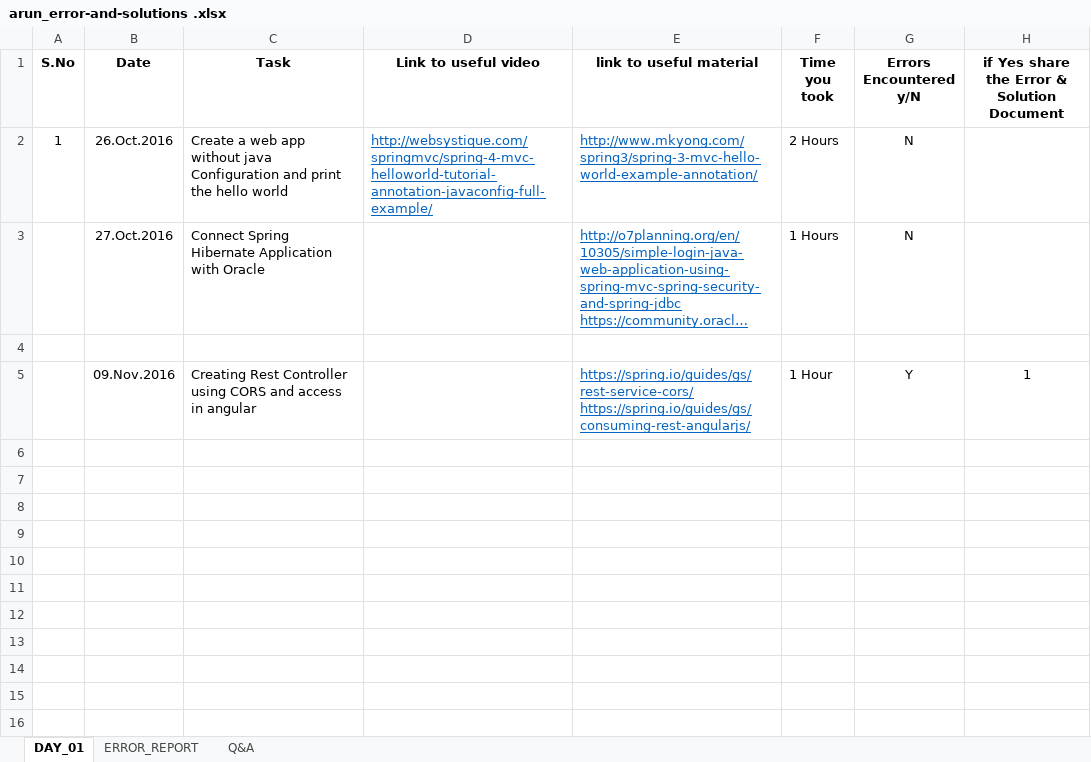
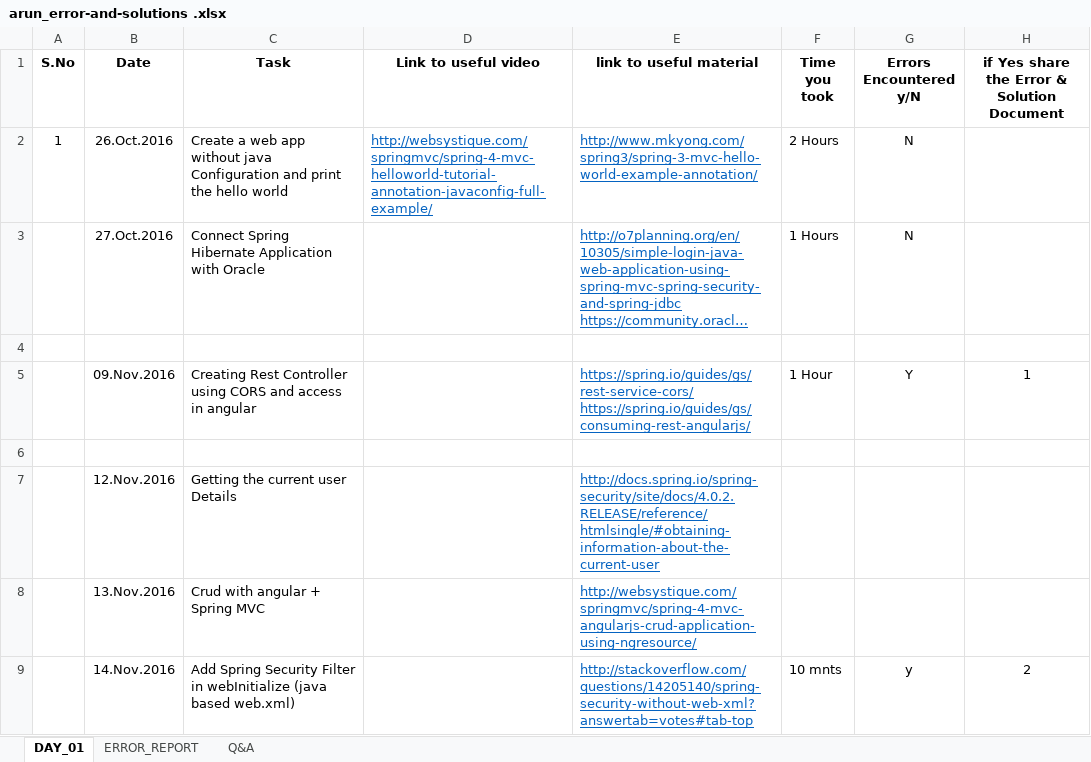
Before and after one commit to kkumararun/myblog_with_java_and_angular, an Excel workbook: arun_error-and-solutions .xlsx, sheet DAY_01, drawn as a sheet; long unchanged cells end in …; values as stored, in another font and other column widths than the file's, no borders; the diff names each change by its address in the sheet, - before the commit and + after, or states it on an @@ line.

Commit message:
Crud Done 17 Nov

```diff
--- a/arun_error-and-solutions .xlsx (sheet DAY_01)
+++ b/arun_error-and-solutions .xlsx (sheet DAY_01)
+row 6: (empty)
+row 7:  | 12.Nov.2016 | Getting the current user Details |  | http://docs.spring.io/spring-security/site/docs/4.0.2.RELEASE/reference/htmlsingle/#obtaining-information-about-the-current-user
+row 8:  | 13.Nov.2016 | Crud with angular + Spring MVC |  | http://websystique.com/springmvc/spring-4-mvc-angularjs-crud-application-using-ngresource/
+row 9:  | 14.Nov.2016 | Add Spring Security Filter in webInitialize (java based web.xml) |  | http://stackoverflow.com/questions/14205140/spring-security-without-web-xml?answertab=votes#tab-top | 10 mnts | y | 2
```
Also changed, not shown: sheet ERROR_REPORT, 26 other files.
